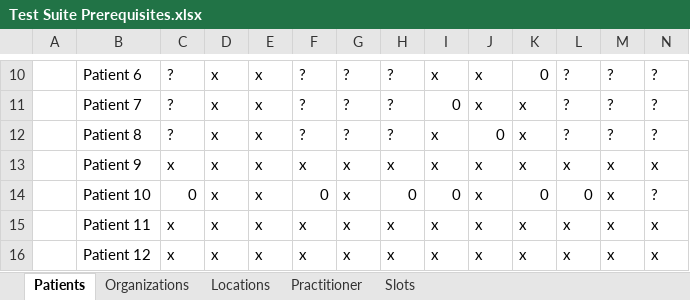
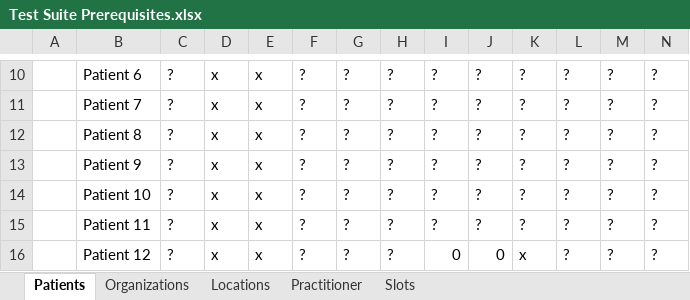
Before and after one commit to nhsconnect/gpconnect-provider-testing, an Excel workbook: Data/Test Suite Prerequisites.xlsx, sheet Patients, drawn as a sheet; only a part is shown, gaps mark what is left out; values as stored, in another font and other column widths than the file's, no cell formats; charts and pictures not drawn; the diff covers the shown part only; the diff names each change by its address in the sheet, - before the commit and + after, or states it on an @@ line.

```diff
--- a/Data/Test Suite Prerequisites.xlsx (sheet Patients)
+++ b/Data/Test Suite Prerequisites.xlsx (sheet Patients)
-I10: x
+I10: ?
-J10:J11: x
+J10:J11: ?
-K10: 0
+K10: ?
-I11: 0
+I11: ?
-K11:K13: x
+K11:K13: ?
-I12:I13: x
+I12:I13: ?
-J12: 0
+J12: ?
-C13: x
+C13: ?
-F13: x
+F13: ?
-G13:G16: x
+G13:G16: ?
-H13: x
+H13: ?
-J13:J15: x
+J13:J15: ?
-L13: x
+L13: ?
-M13:M16: x
+M13:M16: ?
-N13: x
+N13: ?
-C14: 0
+C14: ?
-F14: 0
+F14: ?
-H14: 0
+H14: ?
-I14: 0
+I14: ?
-K14: 0
+K14: ?
-L14: 0
+L14: ?
-C15:C16: x
+C15:C16: ?
-F15:F16: x
+F15:F16: ?
-H15:H16: x
+H15:H16: ?
-I15: x
+I15: ?
-K15: x
+K15: ?
-L15:L16: x
+L15:L16: ?
-N15:N16: x
+N15:N16: ?
-I16: x
+I16: 0
-J16: x
+J16: 0
```
Also changed, not shown: 64 edited cells elsewhere in this sheet, cell formats, 4 other files.
